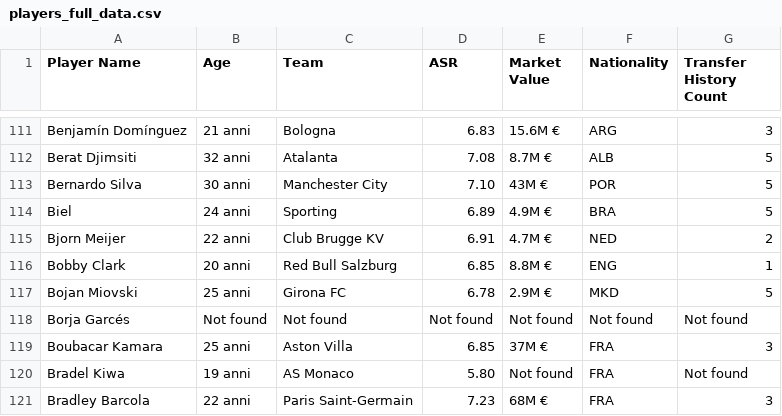
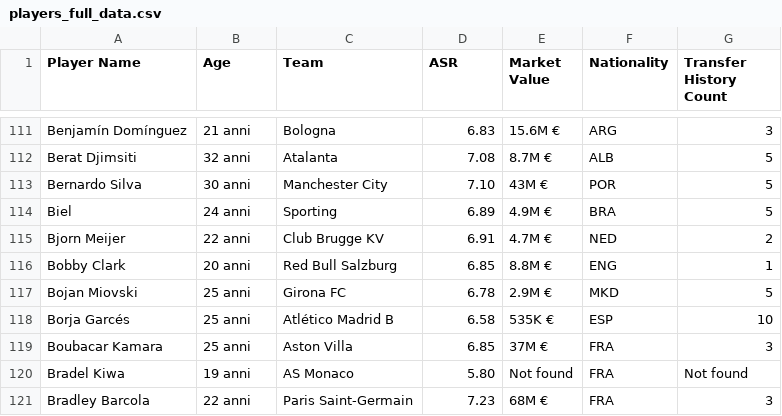
Before and after one commit to Klay06/Eco-Scouting-Predicting-Sustainable-Football-Player-Market-Value, a CSV file: players_full_data.csv, drawn as a sheet; only a part is shown, gaps mark what is left out.

Commit message:
Update players_full_data.csv

```diff
--- a/players_full_data.csv
+++ b/players_full_data.csv
@@ -118,3 +118,3 @@ Bobby Clark,20 anni,Red Bull Salzburg,6.85,8.8M €,ENG,1
 Bojan Miovski,25 anni,Girona FC,6.78,2.9M €,MKD,5
-Borja Garcés,Not found,Not found,Not found,Not found,Not found,Not found
+Borja Garcés,25 anni,Atlético Madrid B,6.58,535K €,ESP,10
 Boubacar Kamara,25 anni,Aston Villa,6.85,37M €,FRA,3
```
